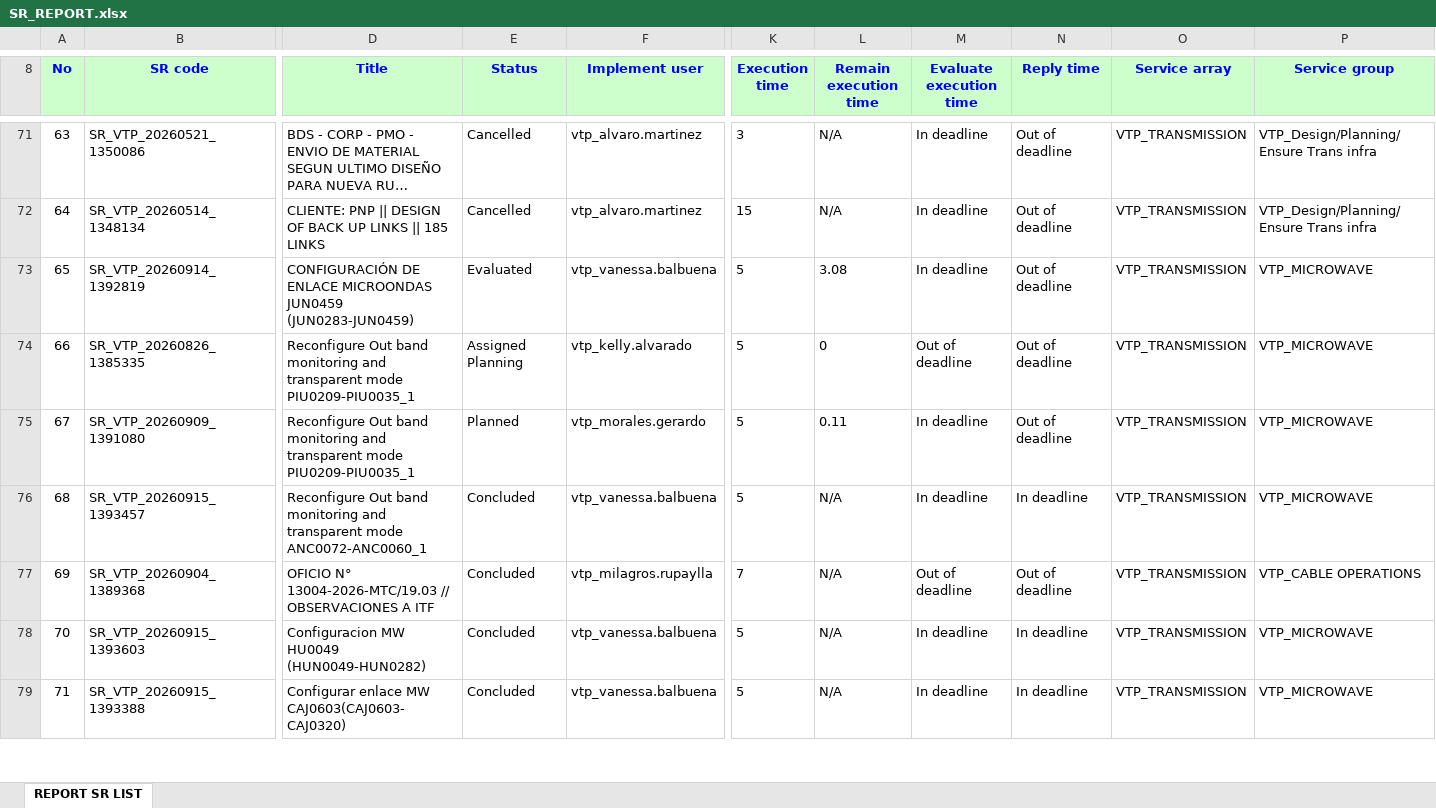
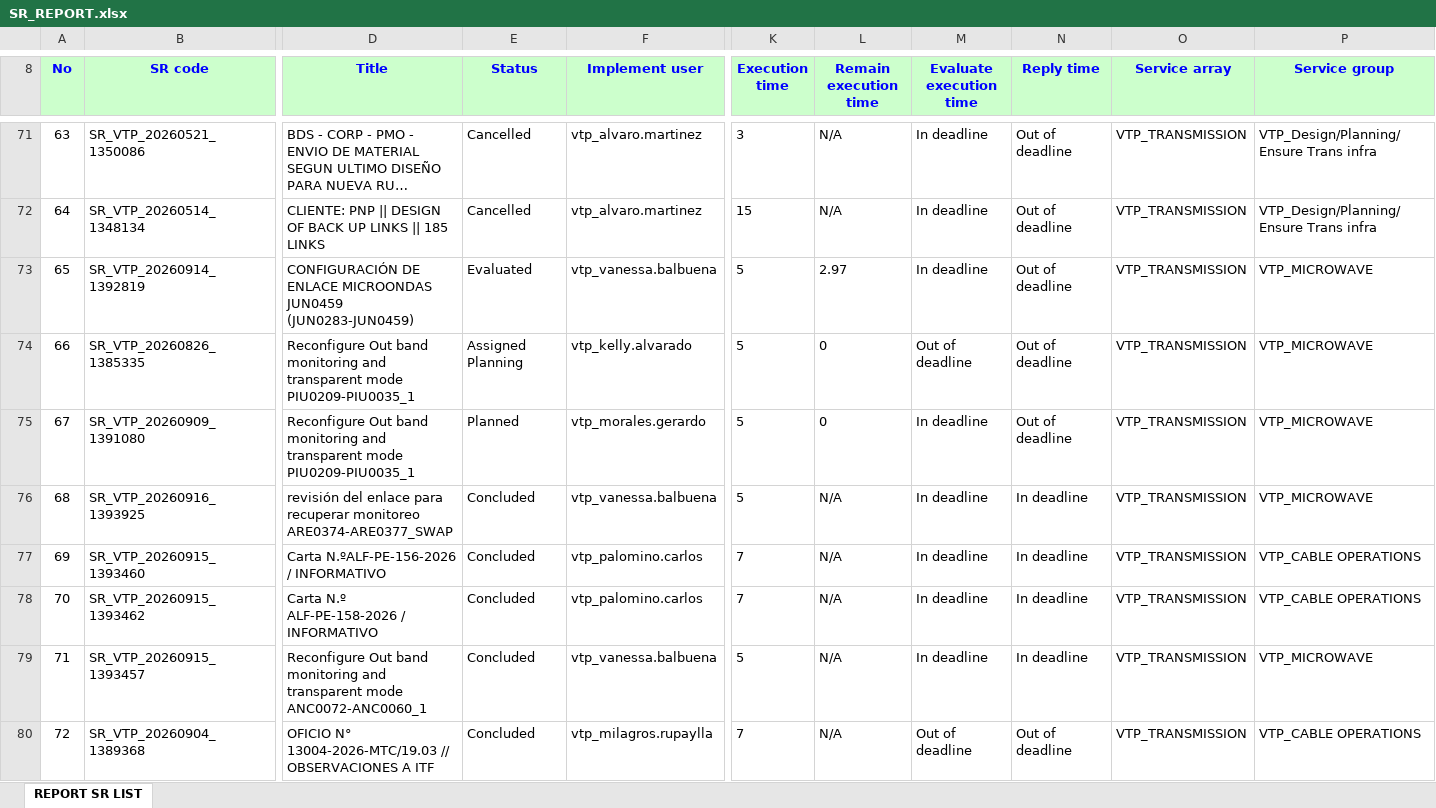
Before and after one commit to alvaromartinezg/sr_dashboard, an Excel workbook: SR_REPORT.xlsx, sheet REPORT SR LIST, drawn as a sheet; only a part is shown, gaps mark what is left out; the shorter side is filled out with more unchanged rows; long unchanged cells end in …; values as stored, in another font and other column widths than the file's, no borders; rows hold the shown columns only; the diff covers the shown part only; the diff names each change by its address in the sheet, - before the commit and + after, or states it on an @@ line.

Commit message:
update SR report

```diff
--- a/SR_REPORT.xlsx (sheet REPORT SR LIST)
+++ b/SR_REPORT.xlsx (sheet REPORT SR LIST)
@@ column A (No) renumbered from row 11 down @@
-L73 (Remain execution time): 3.08
+L73 (Remain execution time): 2.97
-L75 (Remain execution time): 0.11
+L75 (Remain execution time): 0
+row 76: 68 | SR_VTP_20260916_1393925 | revisión del enlace para recuperar monitoreo ARE0374-ARE0377_SWAP | Concluded | vtp_vanessa.balbuena | 5 | N/A | In deadline | In deadline | VTP_TRANSMISSION | VTP_MICROWAVE
+row 77: 69 | SR_VTP_20260915_1393460 | Carta N.ºALF-PE-156-2026 / INFORMATIVO | Concluded | vtp_palomino.carlos | 7 | N/A | In deadline | In deadline | VTP_TRANSMISSION | VTP_CABLE OPERATIONS
+row 78: 70 | SR_VTP_20260915_1393462 | Carta N.º ALF-PE-158-2026 / INFORMATIVO | Concluded | vtp_palomino.carlos | 7 | N/A | In deadline | In deadline | VTP_TRANSMISSION | VTP_CABLE OPERATIONS
```
Also changed, not shown: 3 added rows, 3 removed rows, 90 moved rows and 26 edited cells elsewhere in this sheet.
